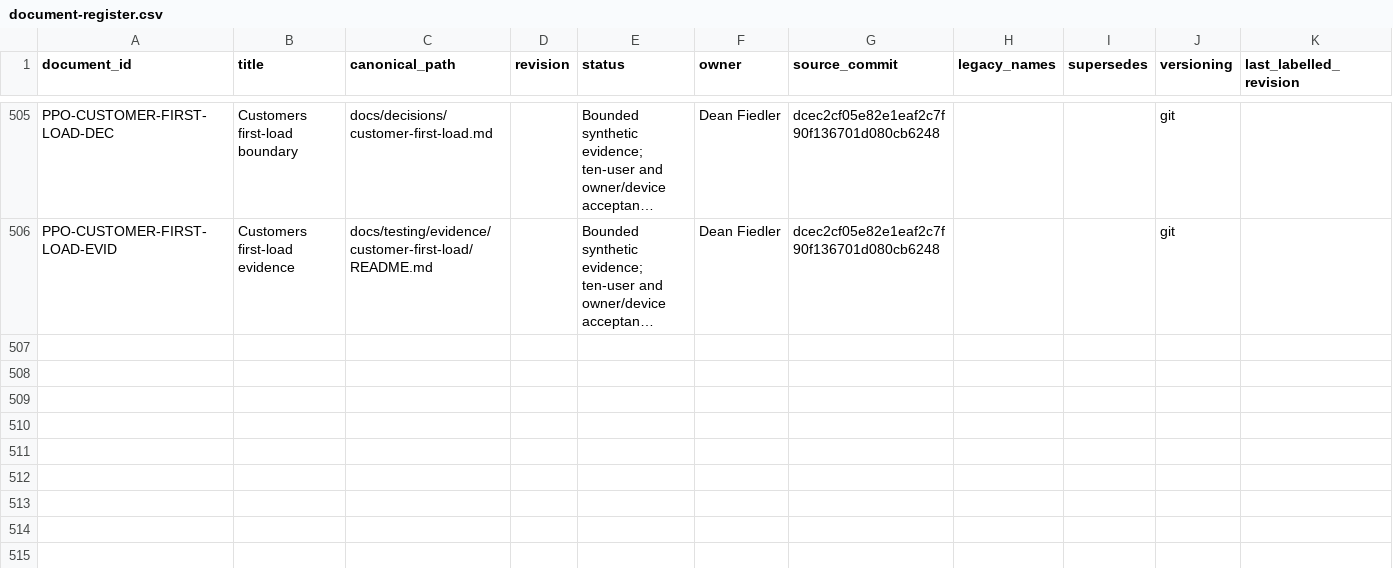
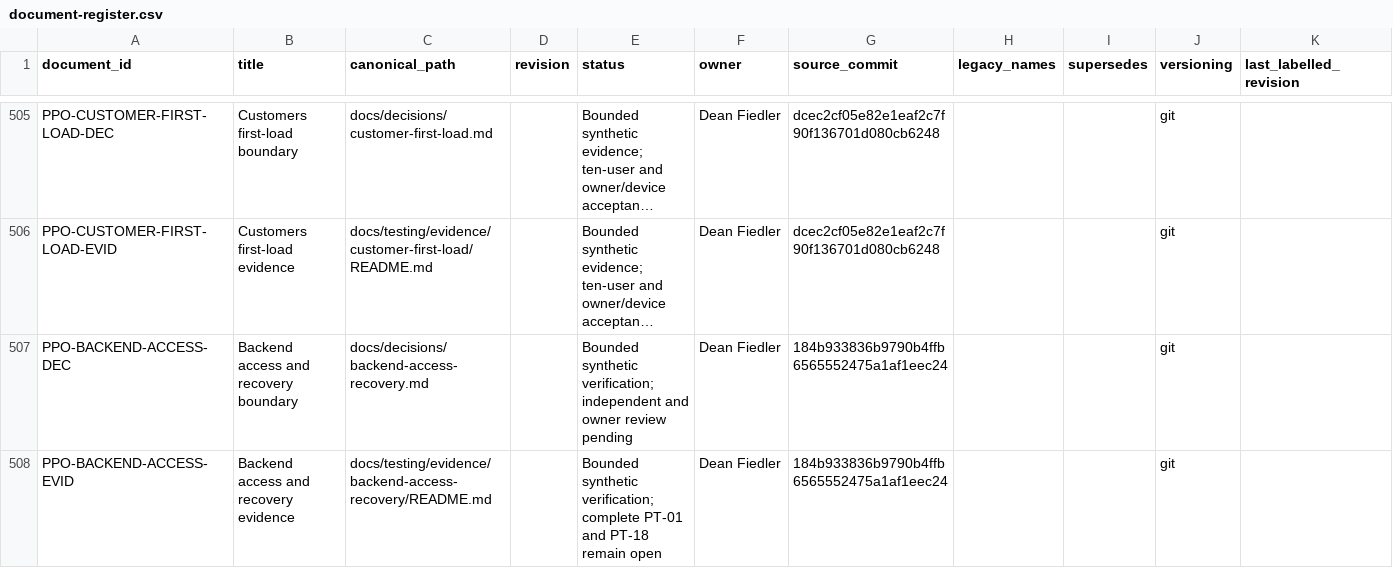
Before and after one commit to deanrfiedler-gif/powerplants-one, a CSV file: docs/standards/document-register.csv, drawn as a sheet; only a part is shown, gaps mark what is left out; long unchanged cells end in …; the diff names each change by its address in the sheet, - before the commit and + after, or states it on an @@ line.

```diff
--- a/docs/standards/document-register.csv
+++ b/docs/standards/document-register.csv
+row 507: PPO-BACKEND-ACCESS-DEC | Backend access and recovery boundary | docs/decisions/backend-access-recovery.md |  | Bounded synthetic verification; independent and owner review pending | Dean Fiedler | 184b933836b9790b4ffb6565552475a1af1eec24 |  |  | git
+row 508: PPO-BACKEND-ACCESS-EVID | Backend access and recovery evidence | docs/testing/evidence/backend-access-recovery/README.md |  | Bounded synthetic verification; complete PT-01 and PT-18 remain open | Dean Fiedler | 184b933836b9790b4ffb6565552475a1af1eec24 |  |  | git
```
Also changed, not shown: 12 other files.
